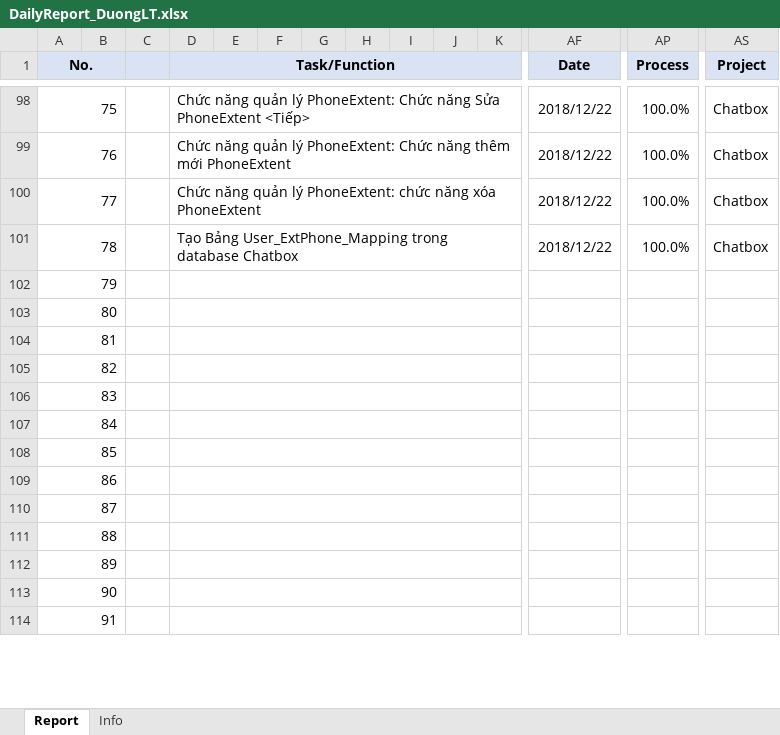
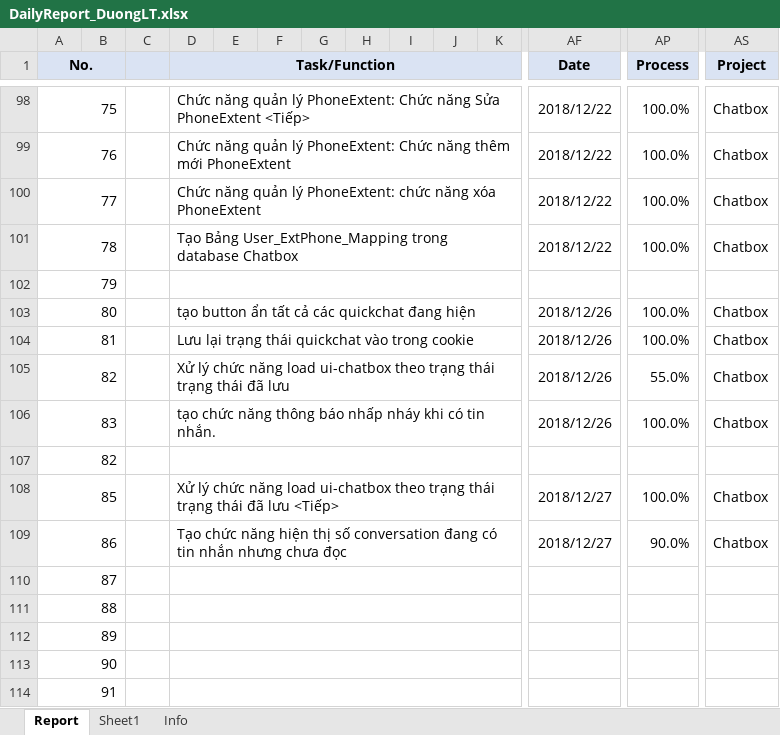
Before and after one commit to pcadev/Reports, an Excel workbook: DailyReport/DailyReport_DuongLT.xlsx, sheet Report, drawn as a sheet; only a part is shown, gaps mark what is left out; values as stored, in another font and other column widths than the file's, no borders; charts and pictures not drawn; removed rows and columns are numbered as before the commit, all else as after; rows hold the shown columns only; the diff names each change by its address in the sheet, - before the commit and + after, or states it on an @@ line.

```diff
--- a/DailyReport/DailyReport_DuongLT.xlsx (sheet Report)
+++ b/DailyReport/DailyReport_DuongLT.xlsx (sheet Report)
+sheet tab: Sheet1
-row 103: 80
-row 104: 81
+row 103: 80 |  |  | tạo button ẩn tất cả các quickchat đang hiện |  |  |  |  |  |  |  | 2018/12/26 | 100.0% | Chatbox
+row 104: 81 |  |  | Lưu lại trạng thái quickchat vào trong cookie |  |  |  |  |  |  |  | 2018/12/26 | 100.0% | Chatbox
+row 105: 82 |  |  | Xử lý chức năng load ui-chatbox theo trạng thái trạng thái đã lưu |  |  |  |  |  |  |  | 2018/12/26 | 55.0% | Chatbox
+row 106: 83 |  |  | tạo chức năng thông báo nhấp nháy khi có tin nhắn. |  |  |  |  |  |  |  | 2018/12/26 | 100.0% | Chatbox
-row 106: 83
-row 107: 84
-row 108: 85
-row 109: 86
+row 108: 85 |  |  | Xử lý chức năng load ui-chatbox theo trạng thái trạng thái đã lưu <Tiếp> |  |  |  |  |  |  |  | 2018/12/27 | 100.0% | Chatbox
+row 109: 86 |  |  | Tạo chức năng hiện thị số conversation đang có tin nhắn nhưng chưa đọc |  |  |  |  |  |  |  | 2018/12/27 | 90.0% | Chatbox
```
